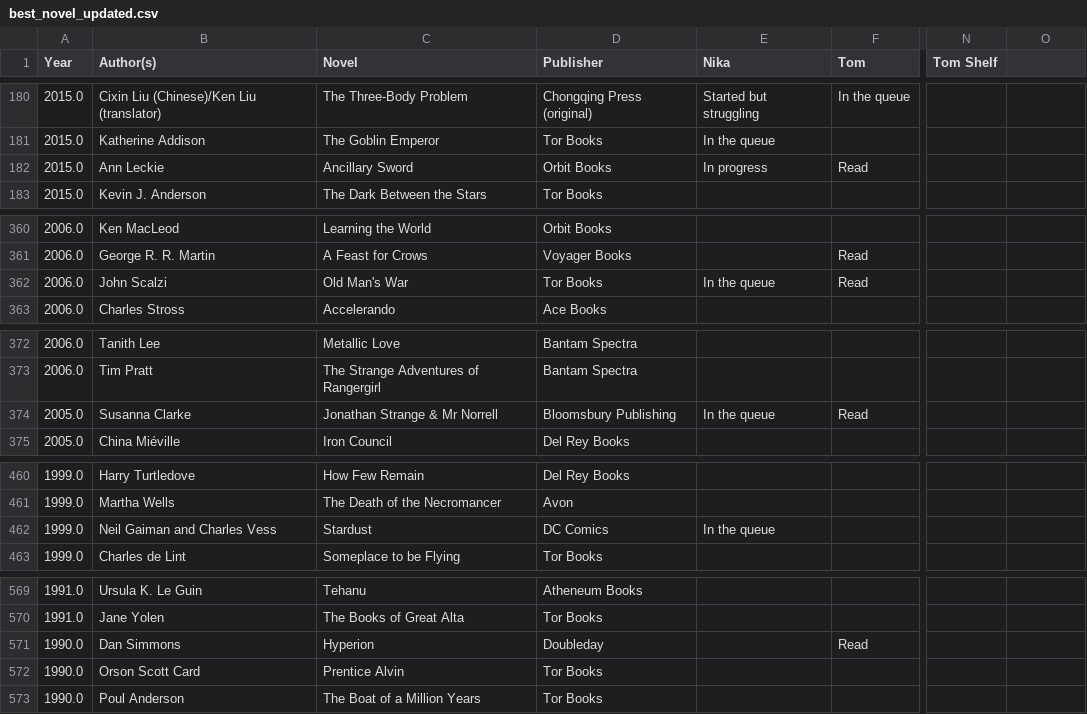
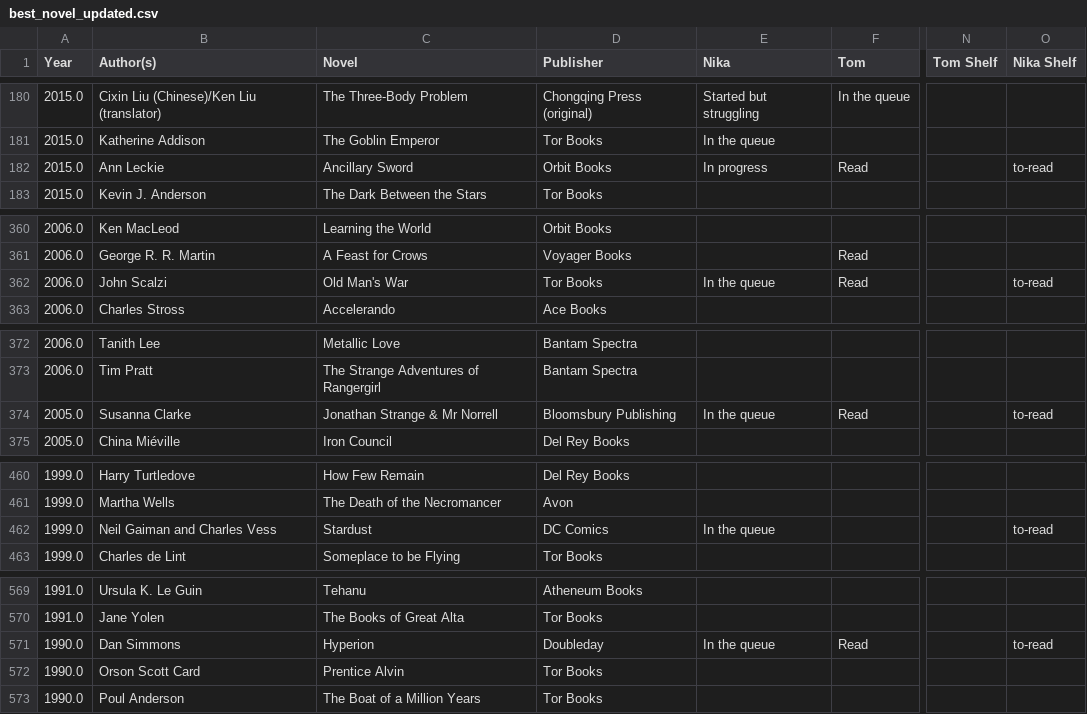
Before and after one commit to TomGarske/mount-readmore, a CSV file: data/best_novel_updated.csv, drawn as a sheet; only a part is shown, gaps mark what is left out; the diff covers the shown part only; the diff names each change by its address in the sheet, - before the commit and + after, or states it on an @@ line.

```diff
--- a/data/best_novel_updated.csv
+++ b/data/best_novel_updated.csv
-O1: (empty)
+O1: Nika Shelf
-O182 (Nika Shelf): (empty)
+O182 (Nika Shelf): to-read
-O362 (Nika Shelf): (empty)
+O362 (Nika Shelf): to-read
-O374 (Nika Shelf): (empty)
+O374 (Nika Shelf): to-read
-O462 (Nika Shelf): (empty)
+O462 (Nika Shelf): to-read
-E571 (Nika): (empty)
+E571 (Nika): In the queue
-O571 (Nika Shelf): (empty)
+O571 (Nika Shelf): to-read
```
Also changed, not shown: 1 edited cell elsewhere in this file, data/best_novelette_hugo_updated.csv, data/best_novella_hugo_updated.csv, 6 other files.
